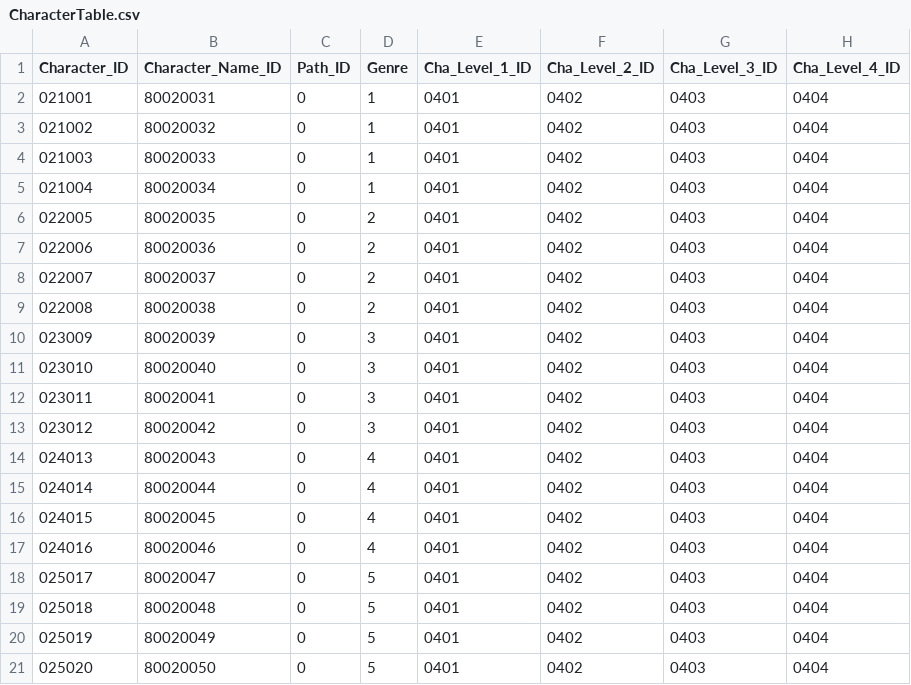
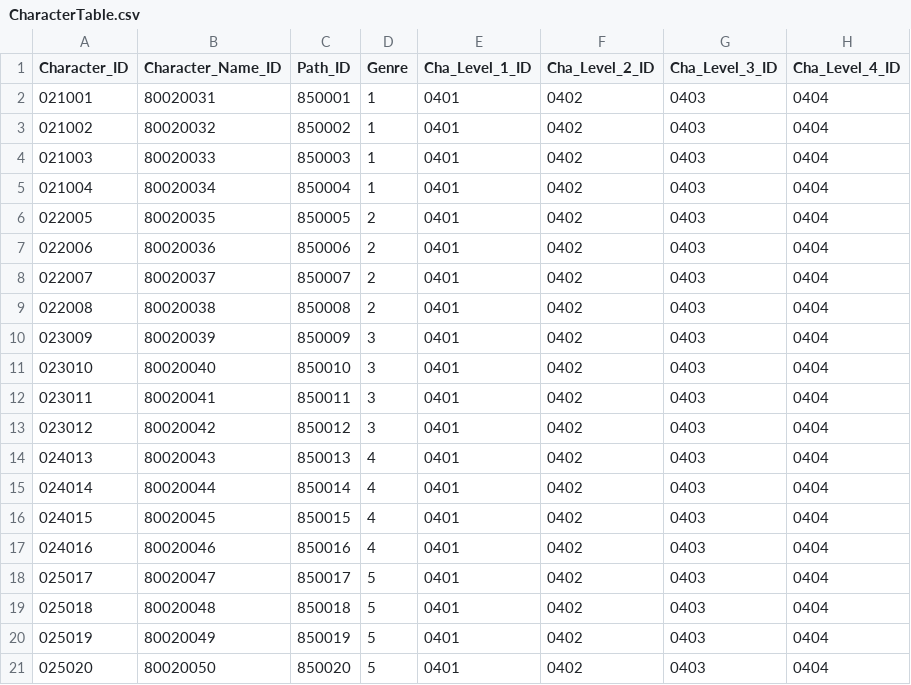
Before and after one commit to leemjmorris/Novelian-Magic-Library-Deffense, a CSV file: Assets/Data/CSV/Character/CharacterTable.csv, drawn as a sheet; only a part is shown; the diff names each change by its address in the sheet, - before the commit and + after, or states it on an @@ line.

```diff
--- a/Assets/Data/CSV/Character/CharacterTable.csv
+++ b/Assets/Data/CSV/Character/CharacterTable.csv
-C2 (Path_ID): 0
+C2 (Path_ID): 850001
-C3 (Path_ID): 0
+C3 (Path_ID): 850002
-C4 (Path_ID): 0
+C4 (Path_ID): 850003
-C5 (Path_ID): 0
+C5 (Path_ID): 850004
-C6 (Path_ID): 0
+C6 (Path_ID): 850005
-C7 (Path_ID): 0
+C7 (Path_ID): 850006
-C8 (Path_ID): 0
+C8 (Path_ID): 850007
-C9 (Path_ID): 0
+C9 (Path_ID): 850008
-C10 (Path_ID): 0
+C10 (Path_ID): 850009
-C11 (Path_ID): 0
+C11 (Path_ID): 850010
-C12 (Path_ID): 0
+C12 (Path_ID): 850011
-C13 (Path_ID): 0
+C13 (Path_ID): 850012
-C14 (Path_ID): 0
+C14 (Path_ID): 850013
-C15 (Path_ID): 0
+C15 (Path_ID): 850014
-C16 (Path_ID): 0
+C16 (Path_ID): 850015
-C17 (Path_ID): 0
+C17 (Path_ID): 850016
-C18 (Path_ID): 0
+C18 (Path_ID): 850017
-C19 (Path_ID): 0
+C19 (Path_ID): 850018
-C20 (Path_ID): 0
+C20 (Path_ID): 850019
-C21 (Path_ID): 0
+C21 (Path_ID): 850020
```
Also changed, not shown: Assets/Data/CSV/Card/CardTable.csv, Assets/Data/CSV/PathTable.csv, 8 other files.
